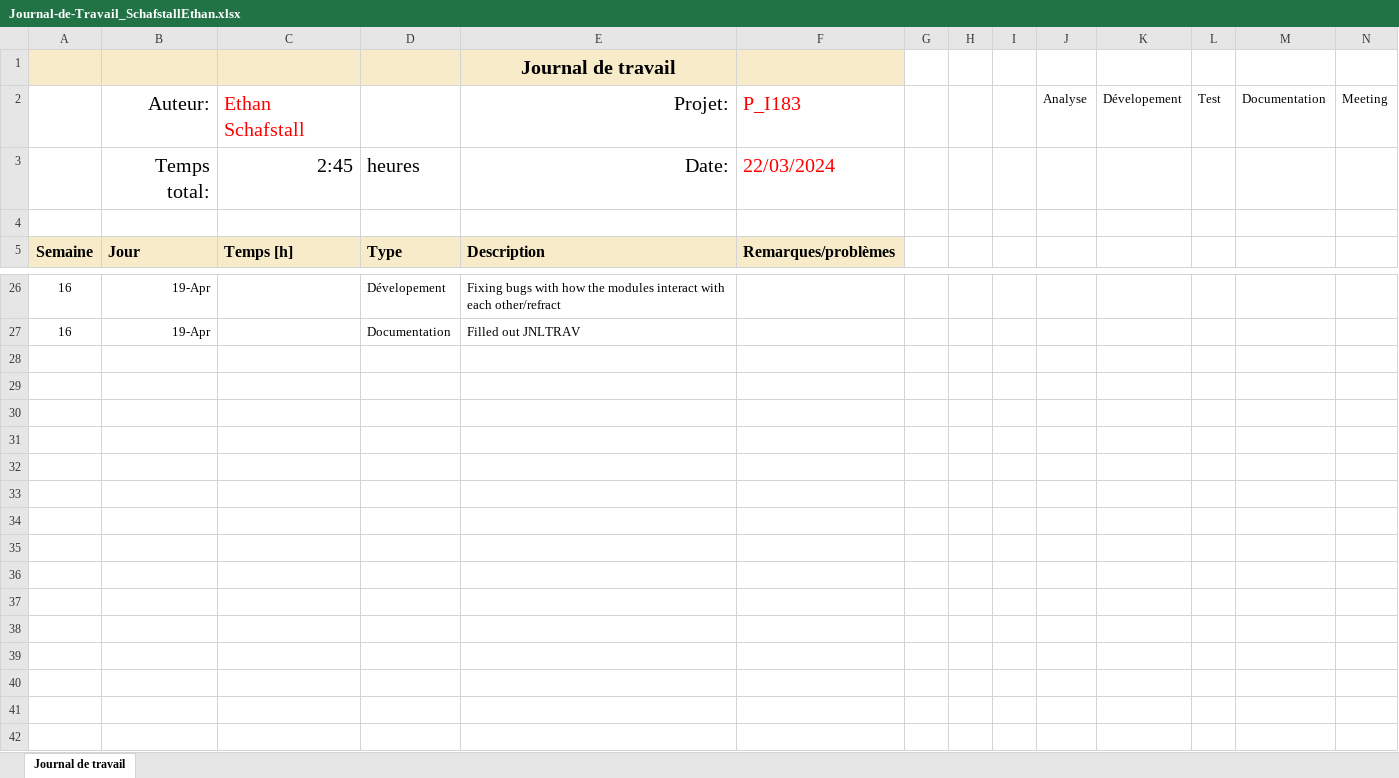
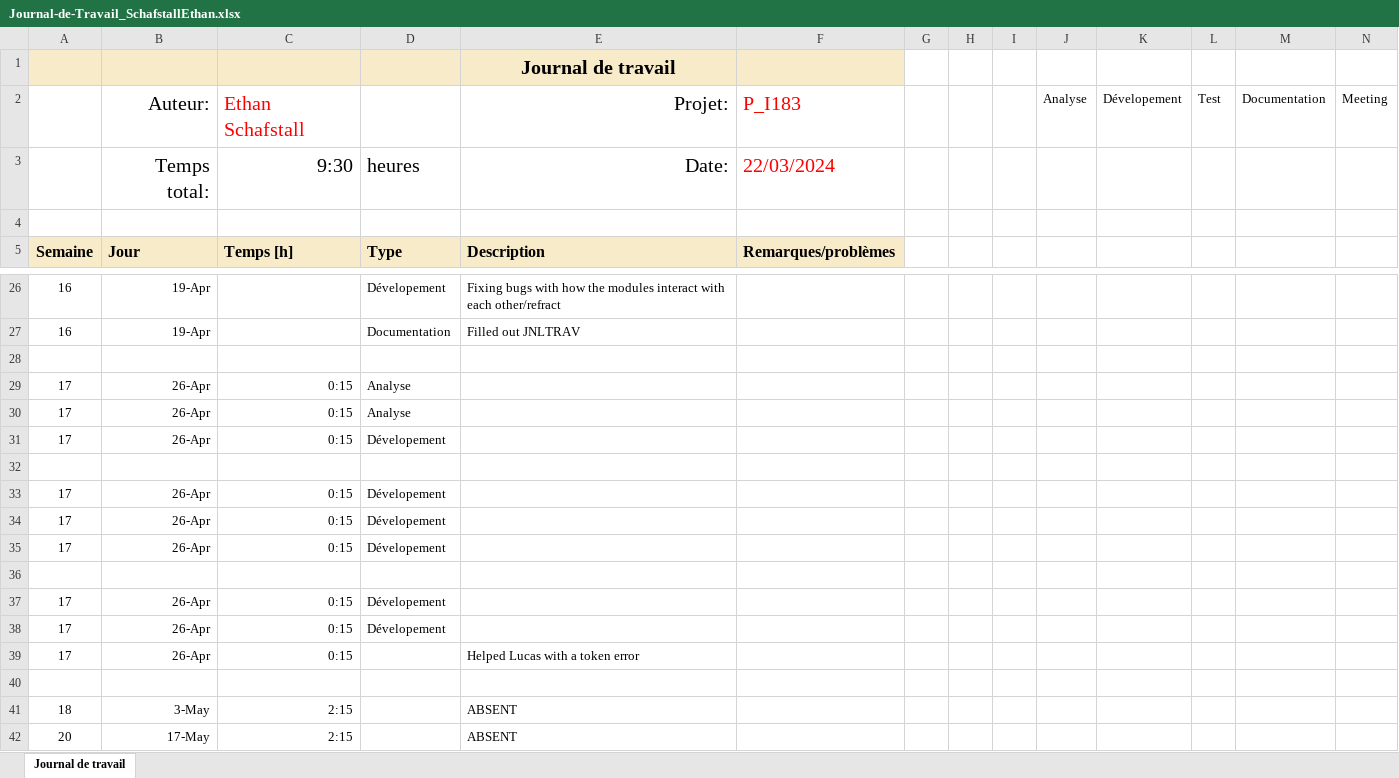
Before and after one commit to ethanschafstall/P-App-Webstore, an Excel workbook: docs/Journal-de-Travail_SchafstallEthan.xlsx, sheet Journal de travail, drawn as a sheet; only a part is shown, gaps mark what is left out; values as stored, in another font and other column widths than the file's, no borders; conditional formats and table styles not drawn; the diff names each change by its address in the sheet, - before the commit and + after, or states it on an @@ line.

Commit message:
updated JNL

```diff
--- a/docs/Journal-de-Travail_SchafstallEthan.xlsx (sheet Journal de travail)
+++ b/docs/Journal-de-Travail_SchafstallEthan.xlsx (sheet Journal de travail)
-C3: 2:45
+C3: 9:30
+row 28: (empty)
+row 29: 17 | 26-Apr | 0:15 | Analyse
+row 30: 17 | 26-Apr | 0:15 | Analyse
+row 31: 17 | 26-Apr | 0:15 | Dévelopement
+row 32: (empty)
+row 33: 17 | 26-Apr | 0:15 | Dévelopement
+row 34: 17 | 26-Apr | 0:15 | Dévelopement
+row 35: 17 | 26-Apr | 0:15 | Dévelopement
+row 36: (empty)
+row 37: 17 | 26-Apr | 0:15 | Dévelopement
+row 38: 17 | 26-Apr | 0:15 | Dévelopement
+row 39: 17 | 26-Apr | 0:15 |  | Helped Lucas with a token error
+row 40: (empty)
+row 41: 18 | 3-May | 2:15 |  | ABSENT
+row 42: 20 | 17-May | 2:15 |  | ABSENT
```
